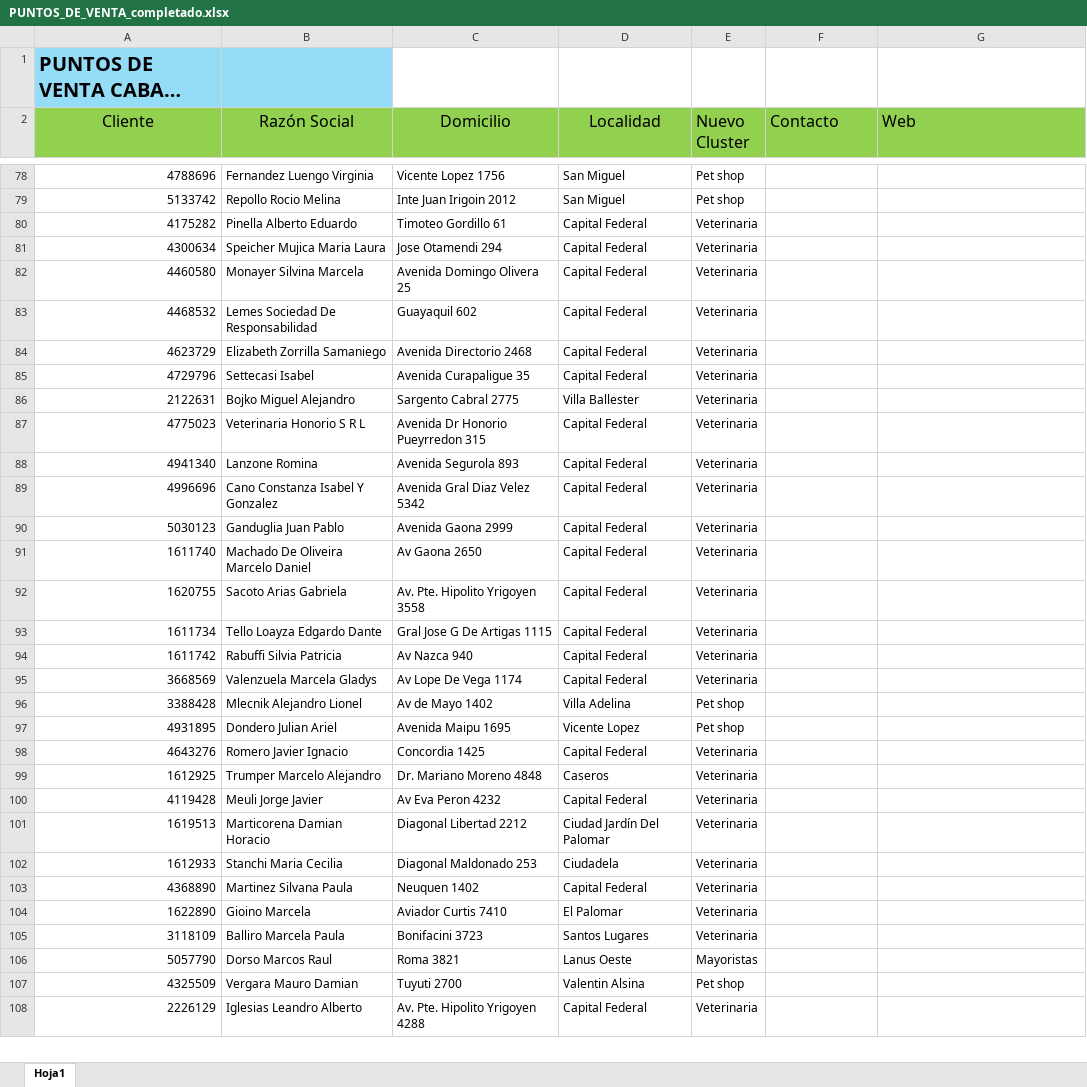
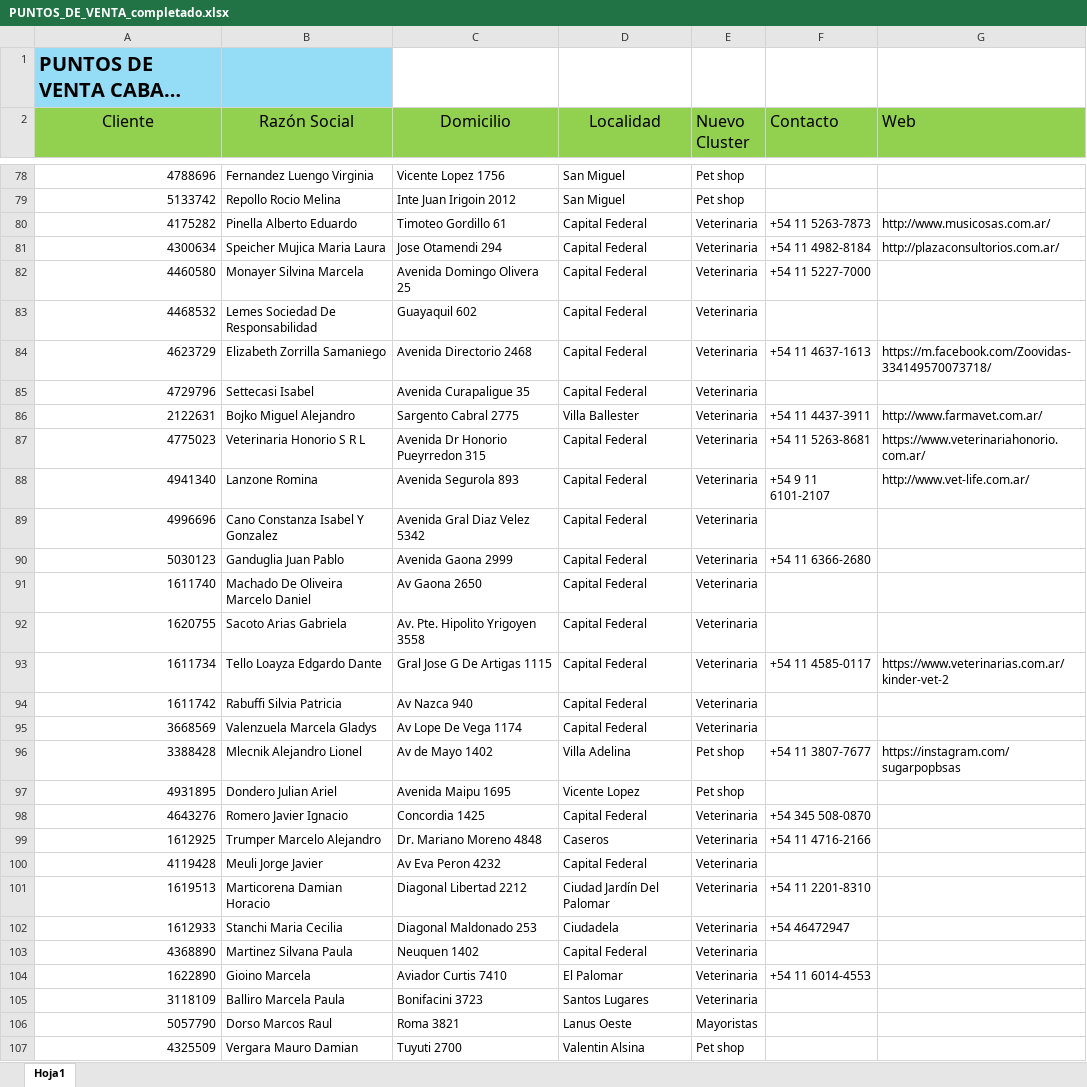
Before and after one commit to facucasalanguida-dotcom/web.proyecto.vivienda, an Excel workbook: PUNTOS_DE_VENTA_completado.xlsx, sheet Hoja1, drawn as a sheet; only a part is shown, gaps mark what is left out; the shorter side is filled out with more unchanged rows; long unchanged cells end in …; values as stored, in another font and other column widths than the file's, no borders; the diff covers the shown part only; the diff names each change by its address in the sheet, - before the commit and + after, or states it on an @@ line.

```diff
--- a/PUNTOS_DE_VENTA_completado.xlsx (sheet Hoja1)
+++ b/PUNTOS_DE_VENTA_completado.xlsx (sheet Hoja1)
-F80 (Contacto): (empty)
+F80 (Contacto): +54 11 5263-7873
-G80 (Web): (empty)
+G80 (Web): http://www.musicosas.com.ar/
-F81 (Contacto): (empty)
+F81 (Contacto): +54 11 4982-8184
-G81 (Web): (empty)
+G81 (Web): http://plazaconsultorios.com.ar/
-F82 (Contacto): (empty)
+F82 (Contacto): +54 11 5227-7000
-F84 (Contacto): (empty)
+F84 (Contacto): +54 11 4637-1613
-G84 (Web): (empty)
+G84 (Web): https://m.facebook.com/Zoovidas-334149570073718/
-F86 (Contacto): (empty)
+F86 (Contacto): +54 11 4437-3911
-G86 (Web): (empty)
+G86 (Web): http://www.farmavet.com.ar/
-F87 (Contacto): (empty)
+F87 (Contacto): +54 11 5263-8681
-G87 (Web): (empty)
+G87 (Web): https://www.veterinariahonorio.com.ar/
-F88 (Contacto): (empty)
+F88 (Contacto): +54 9 11 6101-2107
-G88 (Web): (empty)
+G88 (Web): http://www.vet-life.com.ar/
-F90 (Contacto): (empty)
+F90 (Contacto): +54 11 6366-2680
-F93 (Contacto): (empty)
+F93 (Contacto): +54 11 4585-0117
-G93 (Web): (empty)
+G93 (Web): https://www.veterinarias.com.ar/kinder-vet-2
-F96 (Contacto): (empty)
+F96 (Contacto): +54 11 3807-7677
-G96 (Web): (empty)
+G96 (Web): https://instagram.com/sugarpopbsas
-F98 (Contacto): (empty)
+F98 (Contacto): +54 345 508-0870
-F99 (Contacto): (empty)
+F99 (Contacto): +54 11 4716-2166
-F101 (Contacto): (empty)
+F101 (Contacto): +54 11 2201-8310
-F102 (Contacto): (empty)
+F102 (Contacto): +54 46472947
-F104 (Contacto): (empty)
+F104 (Contacto): +54 11 6014-4553
```
Also changed, not shown: 50 edited cells elsewhere in this sheet, 1 other file.
